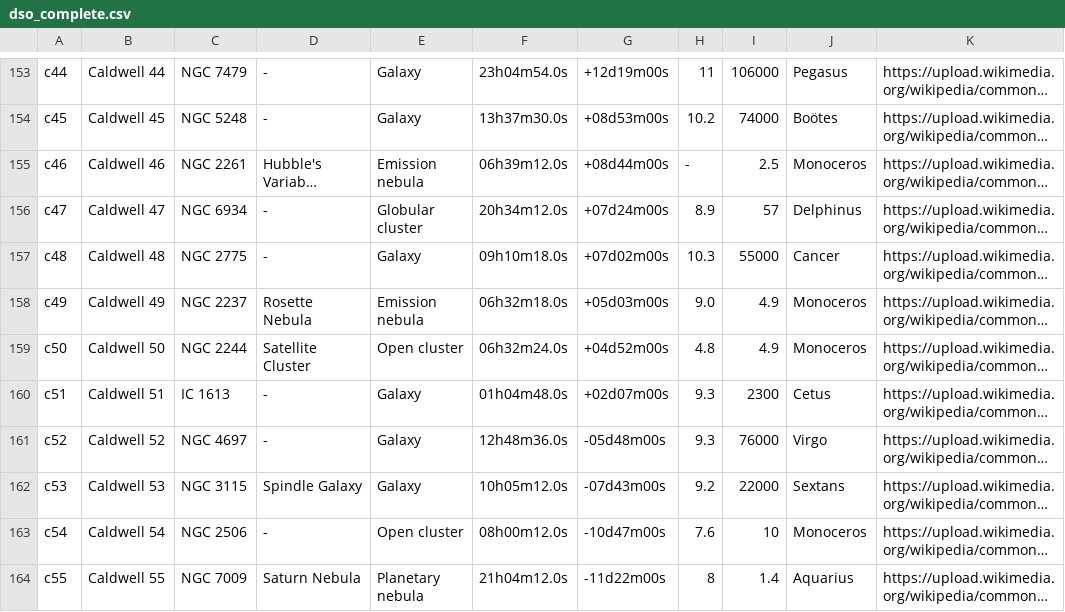
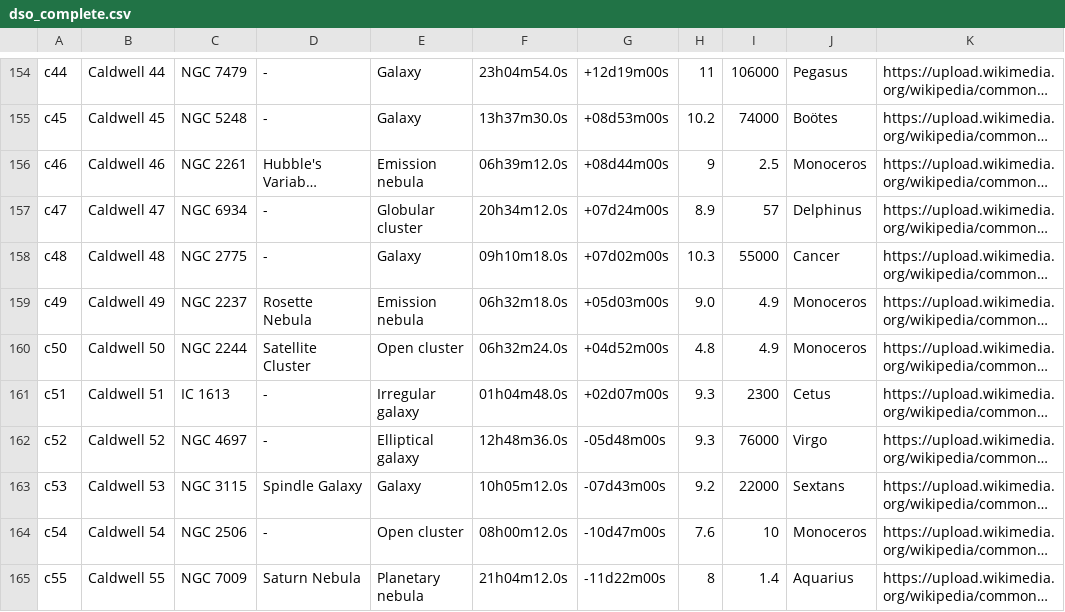
Before and after one commit to nieves-observatory/observarium-etl, a CSV file: dso_complete.csv, drawn as a sheet; only a part is shown, gaps mark what is left out; long unchanged cells end in …; addresses are those after the commit; the diff covers the shown part only; the diff names each change by its address in the sheet, - before the commit and + after, or states it on an @@ line.

Commit message:
fix: 🐛 Fix invalid numbers in mag and dist columns

```diff
--- a/dso_complete.csv
+++ b/dso_complete.csv
-H156: -
+H156: 9
-E161: Galaxy
+E161: Irregular galaxy
-E162: Galaxy
+E162: Elliptical galaxy
```
Also changed, not shown: 1 added row and 6 edited cells elsewhere in this file, 2 other files.
